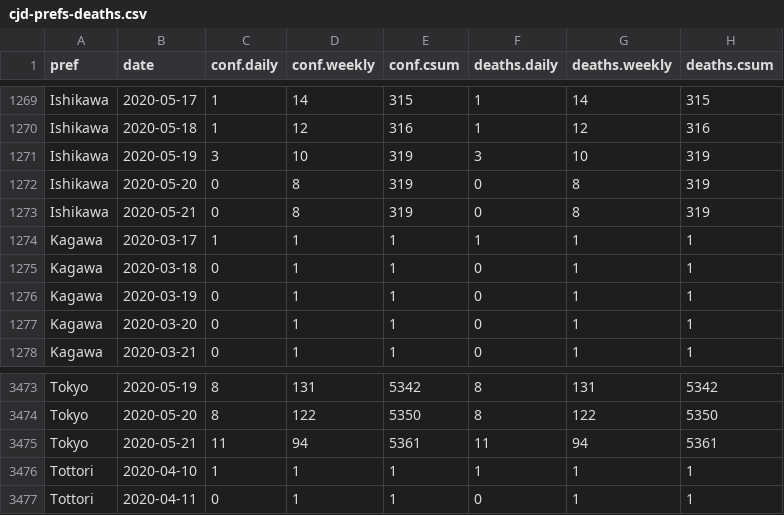
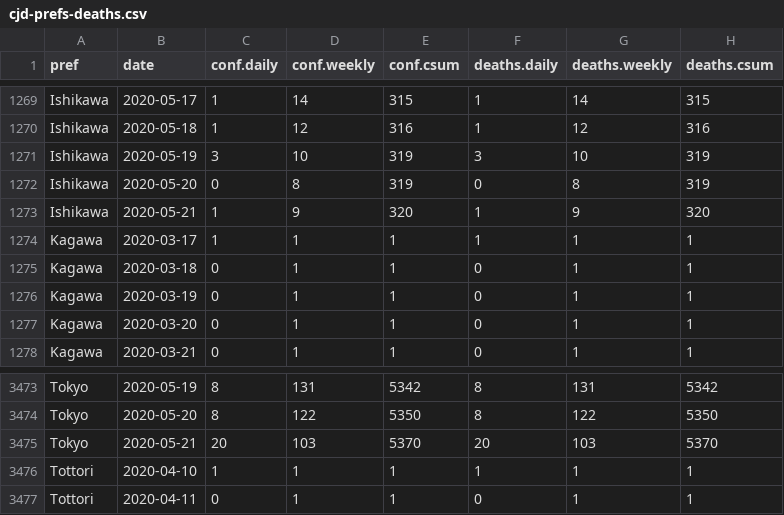
Before and after one commit to graphy-covidjp/xgraphy-covidjp.github.io, a CSV file: csv/cjd-prefs-deaths.csv, drawn as a sheet; only a part is shown, gaps mark what is left out.

```diff
--- a/csv/cjd-prefs-deaths.csv
+++ b/csv/cjd-prefs-deaths.csv
@@ -1272,3 +1272,3 @@ Ishikawa,2020-05-19,3,10,319,3,10,319
 Ishikawa,2020-05-20,0,8,319,0,8,319
-Ishikawa,2020-05-21,0,8,319,0,8,319
+Ishikawa,2020-05-21,1,9,320,1,9,320
 Kagawa,2020-03-17,1,1,1,1,1,1
@@ -3474,3 +3474,3 @@ Tokyo,2020-05-19,8,131,5342,8,131,5342
 Tokyo,2020-05-20,8,122,5350,8,122,5350
-Tokyo,2020-05-21,11,94,5361,11,94,5361
+Tokyo,2020-05-21,20,103,5370,20,103,5370
 Tottori,2020-04-10,1,1,1,1,1,1
```
Also changed, not shown: 44 other files.
